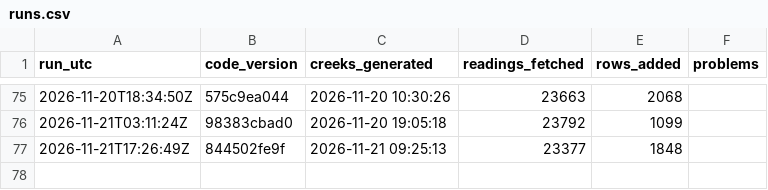
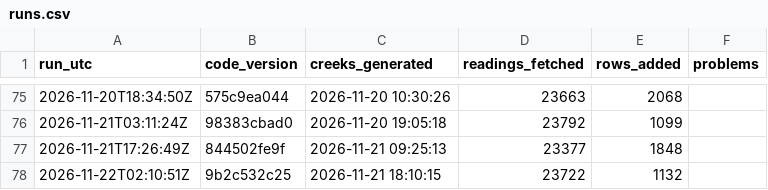
Before and after one commit to OneShorelineSMC/fews-data-archive, a CSV file: meta/runs.csv, drawn as a sheet; only a part is shown, gaps mark what is left out.

```diff
--- a/meta/runs.csv
+++ b/meta/runs.csv
@@ -77 +77,2 @@ run_utc,code_version,creeks_generated,readings_fetched,rows_added,problems
 2026-11-21T17:26:49Z,844502fe9f,2026-11-21 09:25:13,23377,1848,
+2026-11-22T02:10:51Z,9b2c532c25,2026-11-21 18:10:15,23722,1132,
```
Also changed, not shown: events/events.csv, events/issued.csv, 2 other files.
